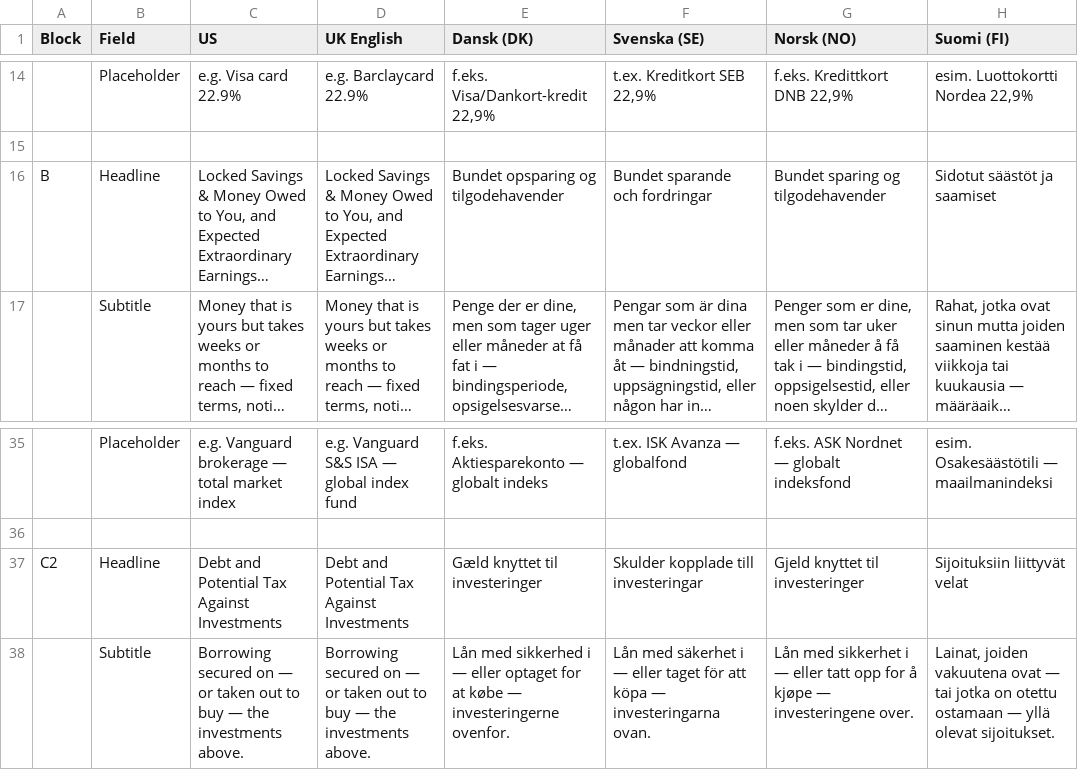
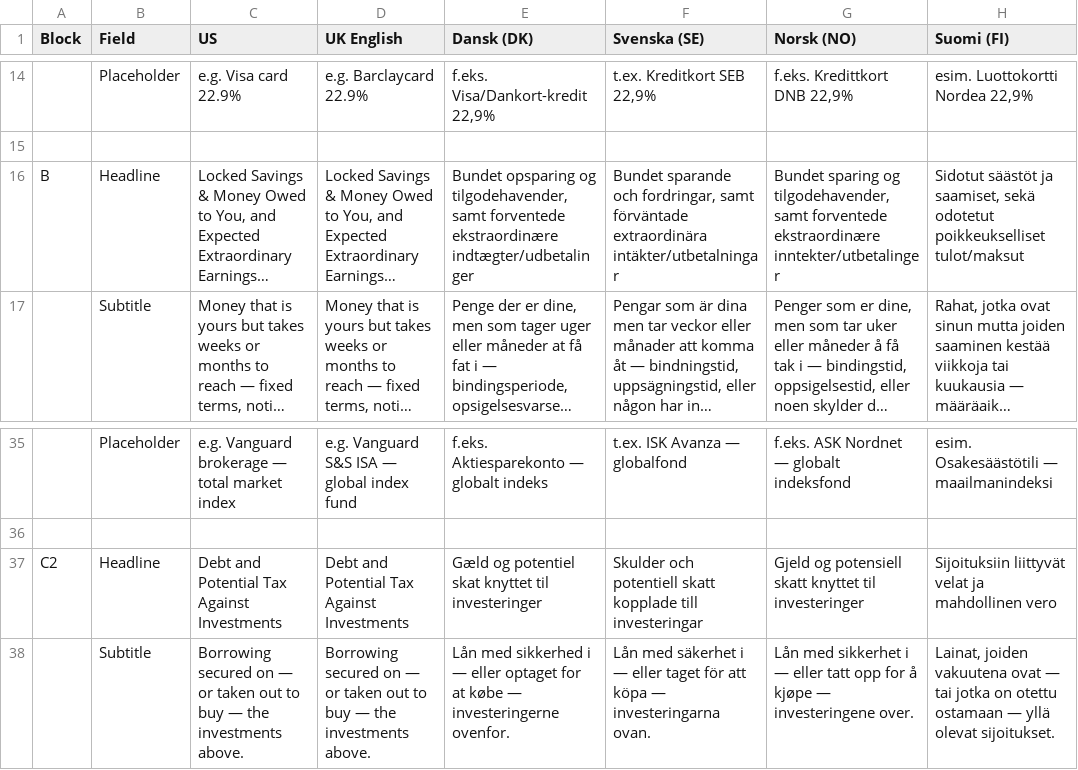
Before and after one commit to hmoslund/planhuman, a CSV file: translation4.csv, drawn as a sheet; only a part is shown, gaps mark what is left out; long unchanged cells end in …; the diff names each change by its address in the sheet, - before the commit and + after, or states it on an @@ line.

```diff
--- a/translation4.csv
+++ b/translation4.csv
-E16 (Dansk (DK)): …opsparing og tilgodehavender
+E16 (Dansk (DK)): …opsparing og tilgodehavender, samt forventede ekstraordinære indtægter/udbetalinger
-F16 (Svenska (SE)): …sparande och fordringar
+F16 (Svenska (SE)): …sparande och fordringar, samt förväntade extraordinära intäkter/utbetalningar
-G16 (Norsk (NO)): …sparing og tilgodehavender
+G16 (Norsk (NO)): …sparing og tilgodehavender, samt forventede ekstraordinære inntekter/utbetalinger
-H16 (Suomi (FI)): …säästöt ja saamiset
+H16 (Suomi (FI)): …säästöt ja saamiset, sekä odotetut poikkeukselliset tulot/maksut
-E37 (Dansk (DK)): Gæld knyttet til investeringer
+E37 (Dansk (DK)): Gæld og potentiel skat knyttet til investeringer
-F37 (Svenska (SE)): Skulder kopplade till…
+F37 (Svenska (SE)): Skulder och potentiell skatt kopplade till…
-G37 (Norsk (NO)): Gjeld knyttet til investeringer
+G37 (Norsk (NO)): Gjeld og potensiell skatt knyttet til investeringer
-H37 (Suomi (FI)): Sijoituksiin liittyvät velat
+H37 (Suomi (FI)): Sijoituksiin liittyvät velat ja mahdollinen vero
```
Also changed, not shown: 5 other files.
